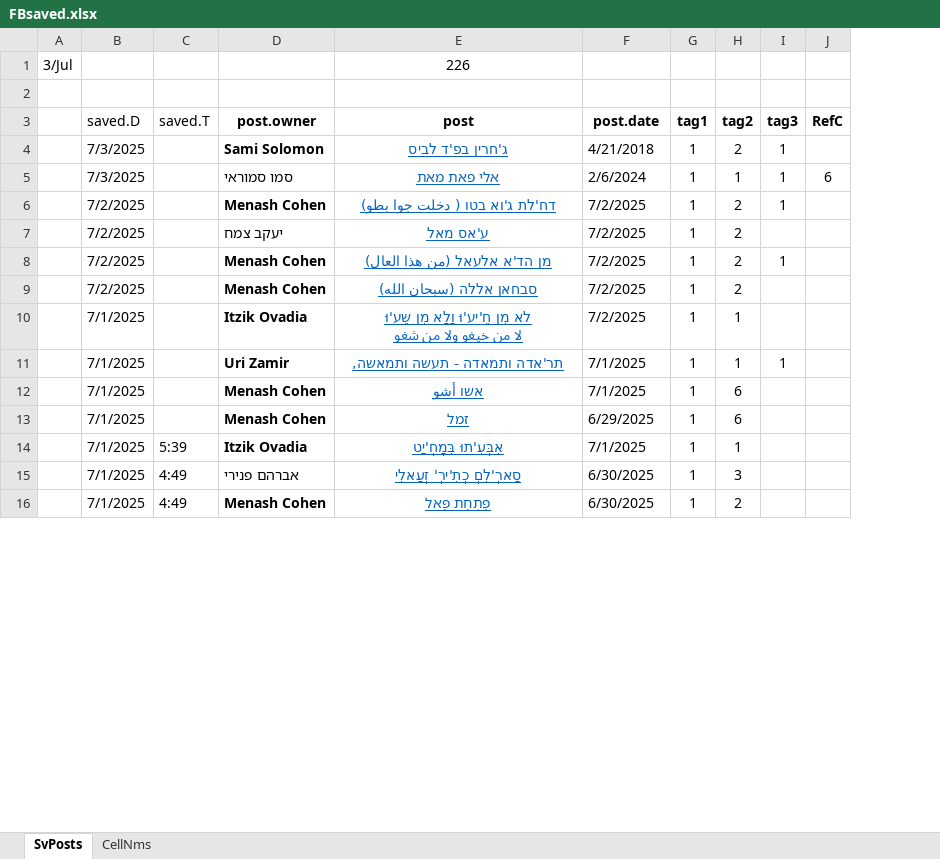
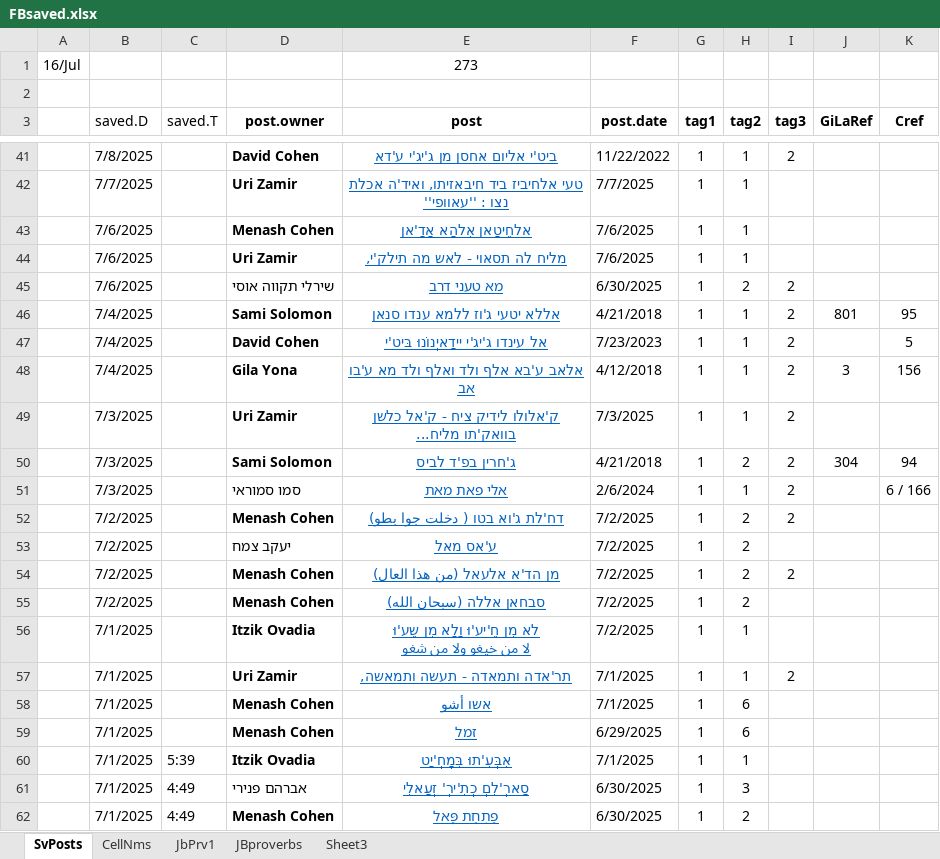
Before and after one commit to PcompLab/JBstore, an Excel workbook: FBsaved.xlsx, sheet SvPosts, drawn as a sheet; only a part is shown, gaps mark what is left out; values as stored, in another font and other column widths than the file's, no borders; removed rows and columns are numbered as before the commit, all else as after; the diff covers the shown part only; the diff names each change by its address in the sheet, - before the commit and + after, or states it on an @@ line.

```diff
--- a/FBsaved.xlsx (sheet SvPosts)
+++ b/FBsaved.xlsx (sheet SvPosts)
+sheet tab: JbPrv1
+sheet tab: JBproverbs
+sheet tab: Sheet3
-column A, row 1: 3/Jul
+column A, row 1: 16/Jul
-column J (RefC), row 5: 6
+column J (GiLaRef), row 50: 304
+column K (Cref), rows 50-51: 94 | 6 / 166
-E1 (post): 226
+E1 (post): 273
+row 41:  | 7/8/2025 |  | David Cohen | ביט'י אליום אחסן מן ג'יג'י ע'דא | 11/22/2022 | 1 | 1 | 2
+row 42:  | 7/7/2025 |  | Uri Zamir | טעי אלחיביז ביד חיבאזיתו, ואיד'ה אכלת נצו : ''עאוופי'' | 7/7/2025 | 1 | 1
+row 43:  | 7/6/2025 |  | Menash Cohen | אלחֵיטַאן אִלהַא אַדַ'אן | 7/6/2025 | 1 | 1
+row 44:  | 7/6/2025 |  | Uri Zamir | מליח לה תסאוי - לאש מה תילק'י, | 7/6/2025 | 1 | 1
+row 45:  | 7/6/2025 |  | שירלי תקווה אוסי | מא טעני דרב | 6/30/2025 | 1 | 2 | 2
+row 46:  | 7/4/2025 |  | Sami Solomon | אללא יטעי ג'וז ללמא ענדו סנאן | 4/21/2018 | 1 | 1 | 2 | 801 | 95
+row 47:  | 7/4/2025 |  | David Cohen | אל עינדו ג'יג'י יידַאיְנוֹנוּ בּיט'י | 7/23/2023 | 1 | 1 | 2 |  | 5
+row 48:  | 7/4/2025 |  | Gila Yona | אלאב ע'בא אלף ולד ואלף ולד מא ע'בו אב | 4/12/2018 | 1 | 1 | 2 | 3 | 156
+row 49:  | 7/3/2025 |  | Uri Zamir | ק'אלולו לידיק ציח - ק'אל כלשן בוואק'תו מליח... | 7/3/2025 | 1 | 1 | 2
-I50:I52 (tag3): 1
+I50:I52 (tag3): 2
-I54 (tag3): 1
+I54 (tag3): 2
-I57 (tag3): 1
+I57 (tag3): 2
```
Also changed, not shown: 37 added rows and 32 edited cells elsewhere in this sheet, sheet CellNms.
